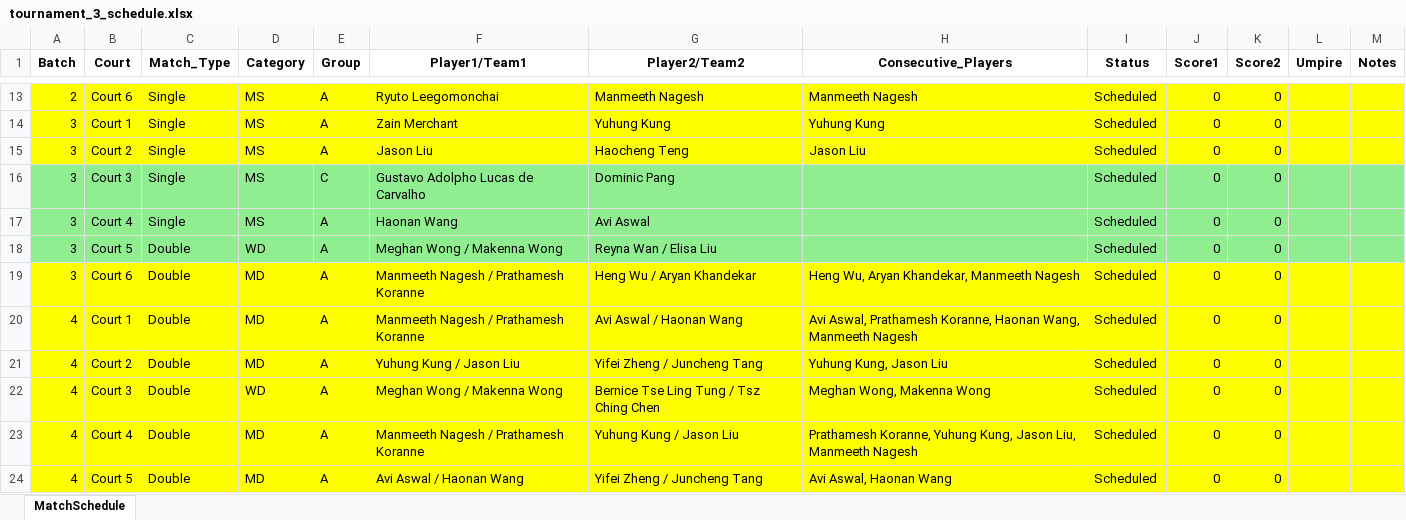
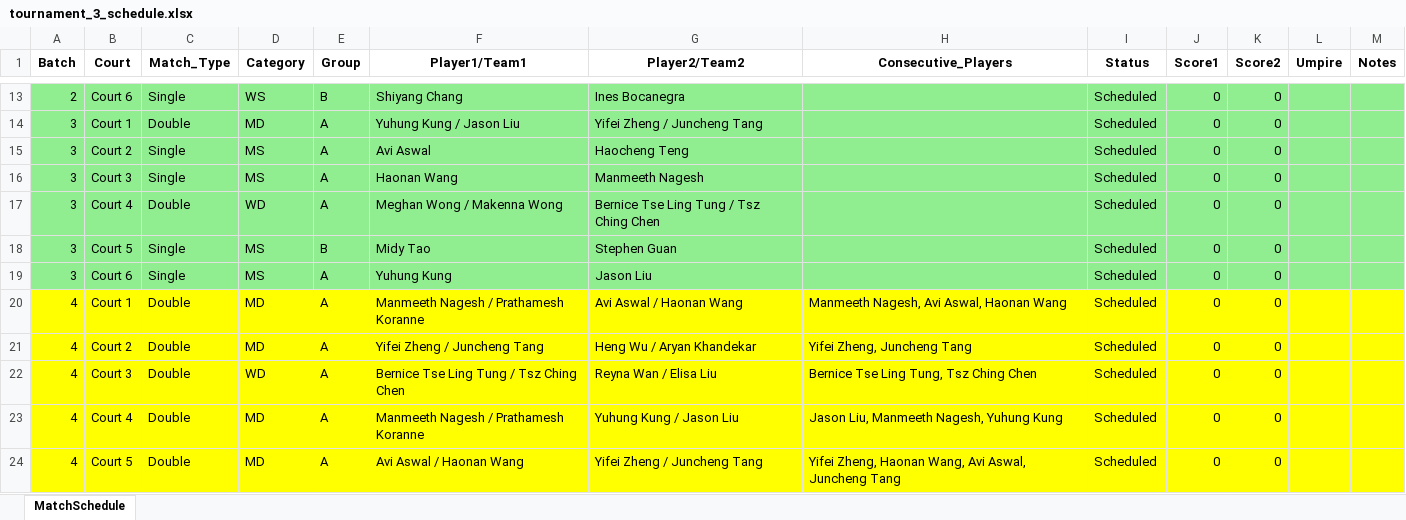
Before and after one commit to alex1792/Scoreboard, an Excel workbook: instance/tournament_3_schedule.xlsx, sheet MatchSchedule, drawn as a sheet; only a part is shown, gaps mark what is left out; values as stored, in another font and other column widths than the file's, no borders; removed rows and columns are numbered as before the commit, all else as after; the diff covers the shown part only; the diff names each change by its address in the sheet, - before the commit and + after, or states it on an @@ line.

```diff
--- a/instance/tournament_3_schedule.xlsx (sheet MatchSchedule)
+++ b/instance/tournament_3_schedule.xlsx (sheet MatchSchedule)
-A13:M15 fill: #FFFF00
+A13:M15 fill: #90EE90
-D13 (Category): MS
+D13 (Category): WS
-E13 (Group): A
+E13 (Group): B
-F13 (Player1/Team1): Ryuto Leegomonchai
+F13 (Player1/Team1): Shiyang Chang
-G13 (Player2/Team2): Manmeeth Nagesh
+G13 (Player2/Team2): Ines Bocanegra
-H13 (Consecutive_Players): Manmeeth Nagesh
+H13 (Consecutive_Players): (empty)
-C14 (Match_Type): Single
+C14 (Match_Type): Double
-D14 (Category): MS
+D14 (Category): MD
-F14 (Player1/Team1): Zain Merchant
+F14 (Player1/Team1): Yuhung Kung / Jason Liu
-G14 (Player2/Team2): Yuhung Kung
+G14 (Player2/Team2): Yifei Zheng / Juncheng Tang
-H14 (Consecutive_Players): Yuhung Kung
+H14 (Consecutive_Players): (empty)
-F15 (Player1/Team1): Jason Liu
+F15 (Player1/Team1): Avi Aswal
-H15 (Consecutive_Players): Jason Liu
+H15 (Consecutive_Players): (empty)
-row 16: 3 | Court 3 | Single | MS | C | Gustavo Adolpho Lucas de Carvalho | Dominic Pang |  | Scheduled | 0 | 0
-B16 (Court): Court 4
+B16 (Court): Court 3
-G16 (Player2/Team2): Avi Aswal
+G16 (Player2/Team2): Manmeeth Nagesh
-B17 (Court): Court 5
+B17 (Court): Court 4
-G17 (Player2/Team2): Reyna Wan / Elisa Liu
+G17 (Player2/Team2): Bernice Tse Ling Tung / Tsz Ching Chen
+row 18: 3 | Court 5 | Single | MS | B | Midy Tao | Stephen Guan |  | Scheduled | 0 | 0
-A19:M19 fill: #FFFF00
+A19:M19 fill: #90EE90
-C19 (Match_Type): Double
+C19 (Match_Type): Single
-D19 (Category): MD
+D19 (Category): MS
-F19 (Player1/Team1): Manmeeth Nagesh / Prathamesh Koranne
+F19 (Player1/Team1): Yuhung Kung
-G19 (Player2/Team2): Heng Wu / Aryan Khandekar
+G19 (Player2/Team2): Jason Liu
-H19 (Consecutive_Players): Heng Wu, Aryan Khandekar, Manmeeth Nagesh
+H19 (Consecutive_Players): (empty)
-H20 (Consecutive_Players): Avi Aswal, Prathamesh Koranne, Haonan Wang, Manmeeth Nagesh
+H20 (Consecutive_Players): Manmeeth Nagesh, Avi Aswal, Haonan Wang
-F21 (Player1/Team1): Yuhung Kung / Jason Liu
+F21 (Player1/Team1): Yifei Zheng / Juncheng Tang
-G21 (Player2/Team2): Yifei Zheng / Juncheng Tang
+G21 (Player2/Team2): Heng Wu / Aryan Khandekar
-H21 (Consecutive_Players): Yuhung Kung, Jason Liu
+H21 (Consecutive_Players): Yifei Zheng, Juncheng Tang
-F22 (Player1/Team1): Meghan Wong / Makenna Wong
+F22 (Player1/Team1): Bernice Tse Ling Tung / Tsz Ching Chen
-G22 (Player2/Team2): Bernice Tse Ling Tung / Tsz Ching Chen
+G22 (Player2/Team2): Reyna Wan / Elisa Liu
-H22 (Consecutive_Players): Meghan Wong, Makenna Wong
+H22 (Consecutive_Players): Bernice Tse Ling Tung, Tsz Ching Chen
-H23 (Consecutive_Players): Prathamesh Koranne, Yuhung Kung, Jason Liu, Manmeeth Nagesh
+H23 (Consecutive_Players): Jason Liu, Manmeeth Nagesh, Yuhung Kung
-H24 (Consecutive_Players): Avi Aswal, Haonan Wang
+H24 (Consecutive_Players): Yifei Zheng, Haonan Wang, Avi Aswal, Juncheng Tang
```
Also changed, not shown: 14 added rows, 8 removed rows, 46 edited cells and cell formats elsewhere in this sheet, 10 other files.
